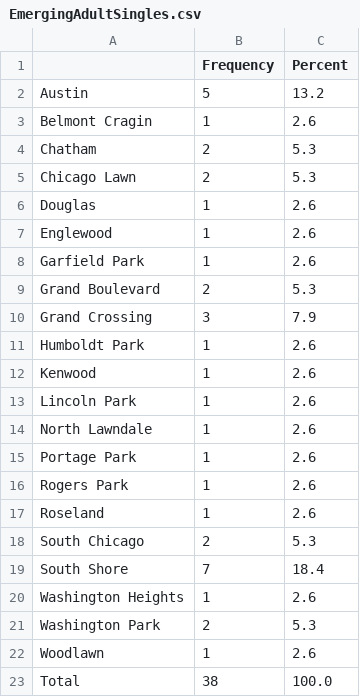
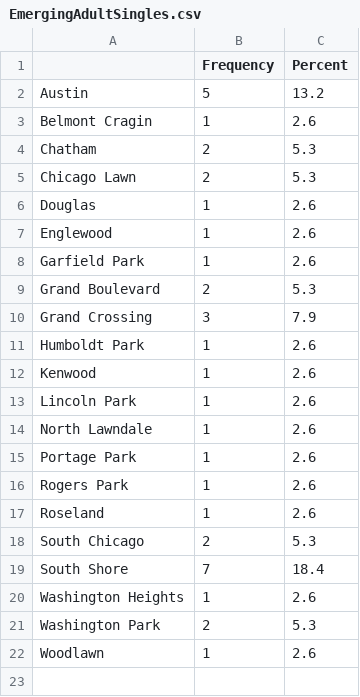
Before and after one commit to Amandanoelward/GitHubFHP_Repository, a CSV file: Housing 2/EmergingAdultSingles.csv, drawn as a sheet.

```diff
--- a/Housing 2/EmergingAdultSingles.csv
+++ b/Housing 2/EmergingAdultSingles.csv
@@ -22,2 +22 @@ Washington Park,2,5.3,
 Woodlawn,1,2.6,
-Total,38,100.0,
```
Also changed, not shown: Housing 2/FamiliesNeighborhoodMap.csv.
